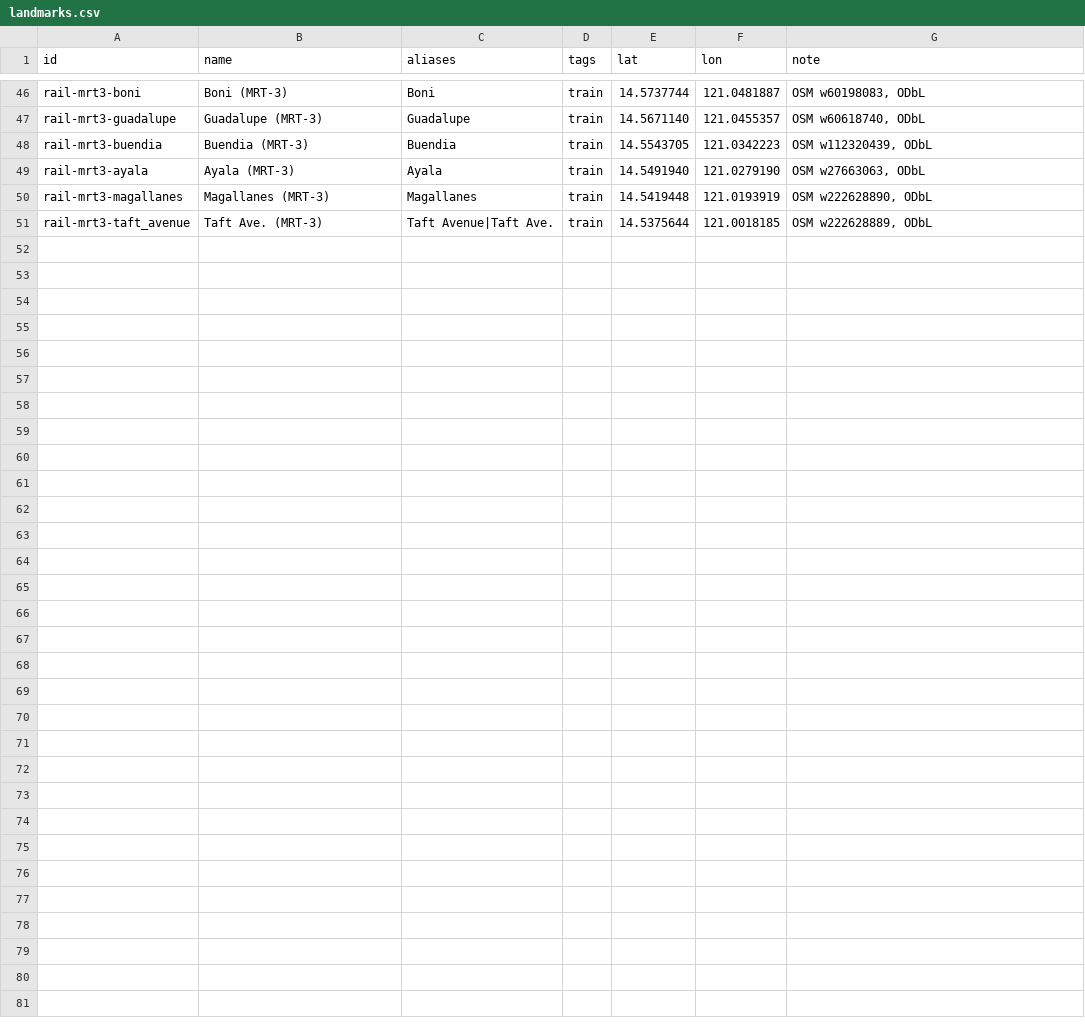
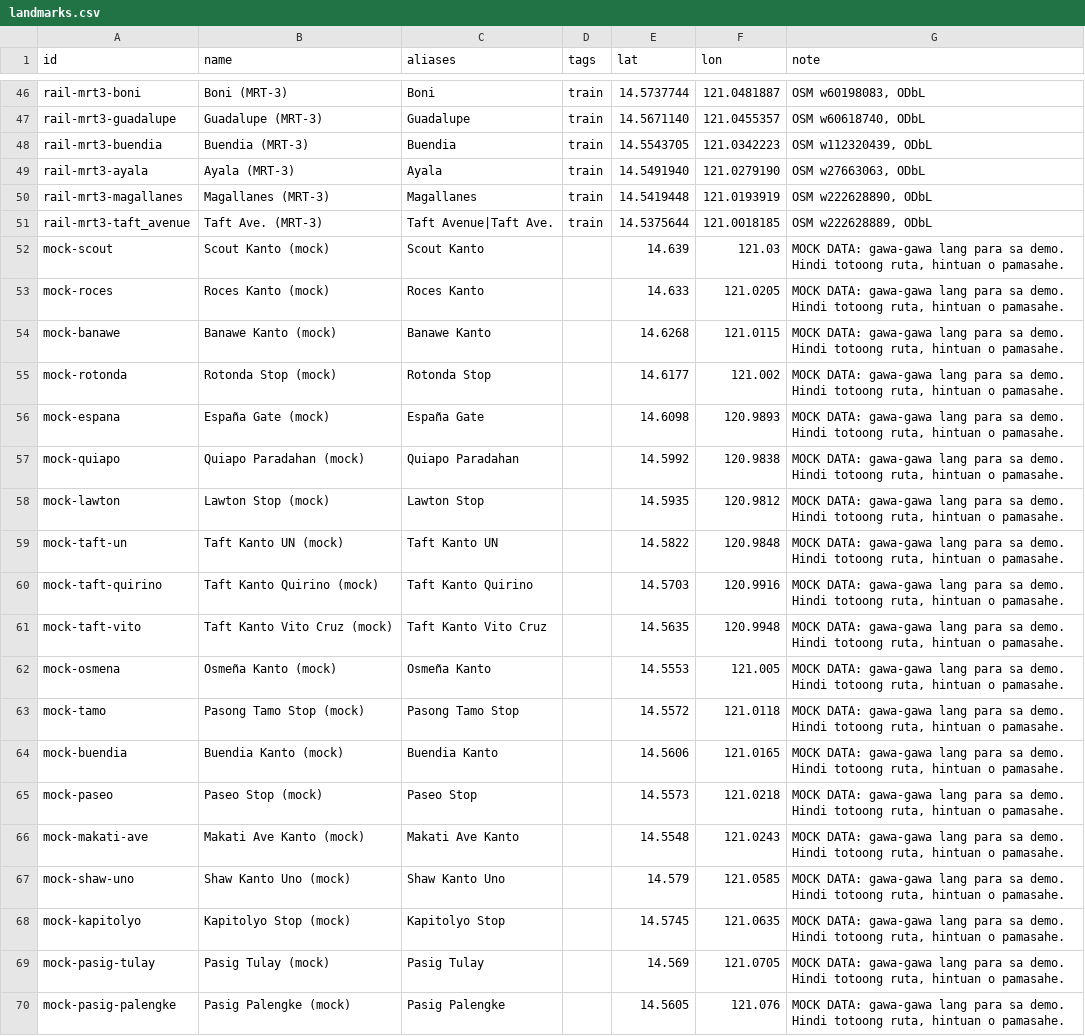
Before and after one commit to heliokii/Para_Commute-Copilot, a CSV file: data/metro-manila/pack/landmarks.csv, drawn as a sheet; only a part is shown, gaps mark what is left out; the diff names each change by its address in the sheet, - before the commit and + after, or states it on an @@ line.

```diff
--- a/data/metro-manila/pack/landmarks.csv
+++ b/data/metro-manila/pack/landmarks.csv
+row 52: mock-scout | Scout Kanto (mock) | Scout Kanto |  | 14.639 | 121.03 | MOCK DATA: gawa-gawa lang para sa demo. Hindi totoong ruta, hintuan o pamasahe.
+row 53: mock-roces | Roces Kanto (mock) | Roces Kanto |  | 14.633 | 121.0205 | MOCK DATA: gawa-gawa lang para sa demo. Hindi totoong ruta, hintuan o pamasahe.
+row 54: mock-banawe | Banawe Kanto (mock) | Banawe Kanto |  | 14.6268 | 121.0115 | MOCK DATA: gawa-gawa lang para sa demo. Hindi totoong ruta, hintuan o pamasahe.
+row 55: mock-rotonda | Rotonda Stop (mock) | Rotonda Stop |  | 14.6177 | 121.002 | MOCK DATA: gawa-gawa lang para sa demo. Hindi totoong ruta, hintuan o pamasahe.
+row 56: mock-espana | España Gate (mock) | España Gate |  | 14.6098 | 120.9893 | MOCK DATA: gawa-gawa lang para sa demo. Hindi totoong ruta, hintuan o pamasahe.
+row 57: mock-quiapo | Quiapo Paradahan (mock) | Quiapo Paradahan |  | 14.5992 | 120.9838 | MOCK DATA: gawa-gawa lang para sa demo. Hindi totoong ruta, hintuan o pamasahe.
+row 58: mock-lawton | Lawton Stop (mock) | Lawton Stop |  | 14.5935 | 120.9812 | MOCK DATA: gawa-gawa lang para sa demo. Hindi totoong ruta, hintuan o pamasahe.
+row 59: mock-taft-un | Taft Kanto UN (mock) | Taft Kanto UN |  | 14.5822 | 120.9848 | MOCK DATA: gawa-gawa lang para sa demo. Hindi totoong ruta, hintuan o pamasahe.
+row 60: mock-taft-quirino | Taft Kanto Quirino (mock) | Taft Kanto Quirino |  | 14.5703 | 120.9916 | MOCK DATA: gawa-gawa lang para sa demo. Hindi totoong ruta, hintuan o pamasahe.
+row 61: mock-taft-vito | Taft Kanto Vito Cruz (mock) | Taft Kanto Vito Cruz |  | 14.5635 | 120.9948 | MOCK DATA: gawa-gawa lang para sa demo. Hindi totoong ruta, hintuan o pamasahe.
+row 62: mock-osmena | Osmeña Kanto (mock) | Osmeña Kanto |  | 14.5553 | 121.005 | MOCK DATA: gawa-gawa lang para sa demo. Hindi totoong ruta, hintuan o pamasahe.
+row 63: mock-tamo | Pasong Tamo Stop (mock) | Pasong Tamo Stop |  | 14.5572 | 121.0118 | MOCK DATA: gawa-gawa lang para sa demo. Hindi totoong ruta, hintuan o pamasahe.
+row 64: mock-buendia | Buendia Kanto (mock) | Buendia Kanto |  | 14.5606 | 121.0165 | MOCK DATA: gawa-gawa lang para sa demo. Hindi totoong ruta, hintuan o pamasahe.
+row 65: mock-paseo | Paseo Stop (mock) | Paseo Stop |  | 14.5573 | 121.0218 | MOCK DATA: gawa-gawa lang para sa demo. Hindi totoong ruta, hintuan o pamasahe.
+row 66: mock-makati-ave | Makati Ave Kanto (mock) | Makati Ave Kanto |  | 14.5548 | 121.0243 | MOCK DATA: gawa-gawa lang para sa demo. Hindi totoong ruta, hintuan o pamasahe.
+row 67: mock-shaw-uno | Shaw Kanto Uno (mock) | Shaw Kanto Uno |  | 14.579 | 121.0585 | MOCK DATA: gawa-gawa lang para sa demo. Hindi totoong ruta, hintuan o pamasahe.
+row 68: mock-kapitolyo | Kapitolyo Stop (mock) | Kapitolyo Stop |  | 14.5745 | 121.0635 | MOCK DATA: gawa-gawa lang para sa demo. Hindi totoong ruta, hintuan o pamasahe.
+row 69: mock-pasig-tulay | Pasig Tulay (mock) | Pasig Tulay |  | 14.569 | 121.0705 | MOCK DATA: gawa-gawa lang para sa demo. Hindi totoong ruta, hintuan o pamasahe.
+row 70: mock-pasig-palengke | Pasig Palengke (mock) | Pasig Palengke |  | 14.5605 | 121.076 | MOCK DATA: gawa-gawa lang para sa demo. Hindi totoong ruta, hintuan o pamasahe.
```
Also changed, not shown: data/metro-manila/pack/fares.csv, 27 other files.
